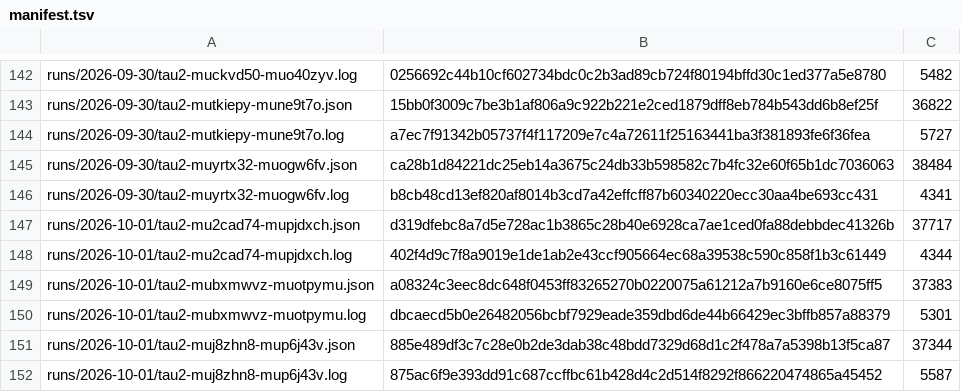
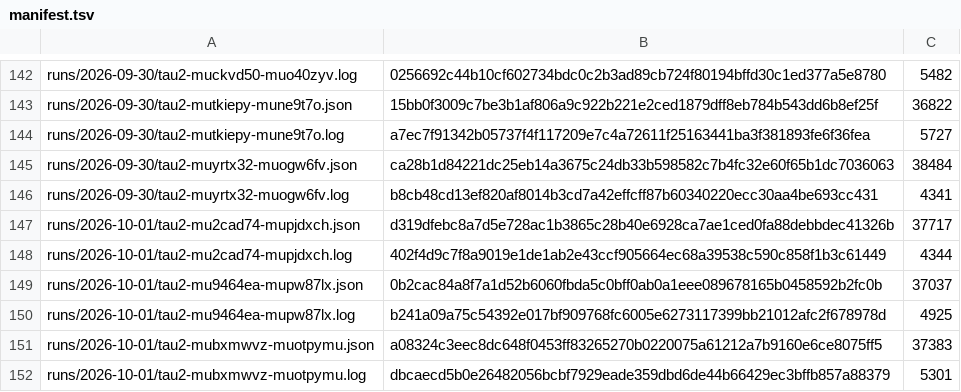
Before and after one commit to botiverse/antiproton, a TSV file: report/runs/manifest.tsv, drawn as a sheet; only a part is shown, gaps mark what is left out; the shorter side is filled out with more unchanged rows.

Commit message:
runs: tau2-mu9464ea-mupw87lx (2026-10-01 18:53Z cycle) (#652)

```diff
--- a/report/runs/manifest.tsv
+++ b/report/runs/manifest.tsv
@@ -148,2 +148,4 @@ runs/2026-10-01/tau2-mu2cad74-mupjdxch.json	d319dfebc8a7d5e728ac1b3865c28b40e692
 runs/2026-10-01/tau2-mu2cad74-mupjdxch.log	402f4d9c7f8a9019e1de1ab2e43ccf905664ec68a39538c590c858f1b3c61449	4344
+runs/2026-10-01/tau2-mu9464ea-mupw87lx.json	0b2cac84a8f7a1d52b6060fbda5c0bff0ab0a1eee089678165b0458592b2fc0b	37037
+runs/2026-10-01/tau2-mu9464ea-mupw87lx.log	b241a09a75c54392e017bf909768fc6005e6273117399bb21012afc2f678978d	4925
 runs/2026-10-01/tau2-mubxmwvz-muotpymu.json	a08324c3eec8dc648f0453ff83265270b0220075a61212a7b9160e6ce8075ff5	37383
```
